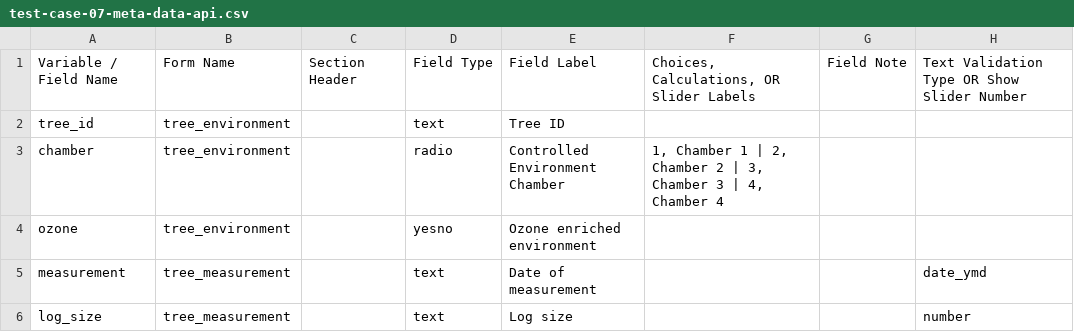
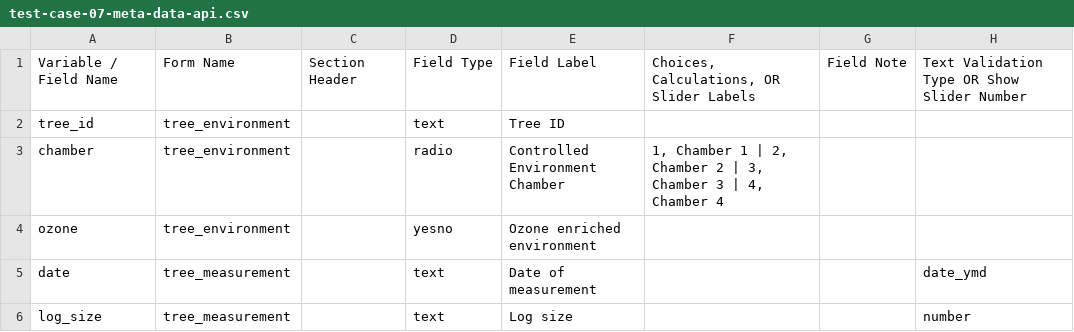
Before and after one commit to redcap-tools/redcap-test-datasets, a CSV file: case-07/test-case-07-meta-data-api.csv, drawn as a sheet; only a part is shown; the diff names each change by its address in the sheet, - before the commit and + after, or states it on an @@ line.

Commit message:
Complete test case 07

```diff
--- a/case-07/test-case-07-meta-data-api.csv
+++ b/case-07/test-case-07-meta-data-api.csv
-A5: measurement
+A5: date
```
Also changed, not shown: 6 other files.
